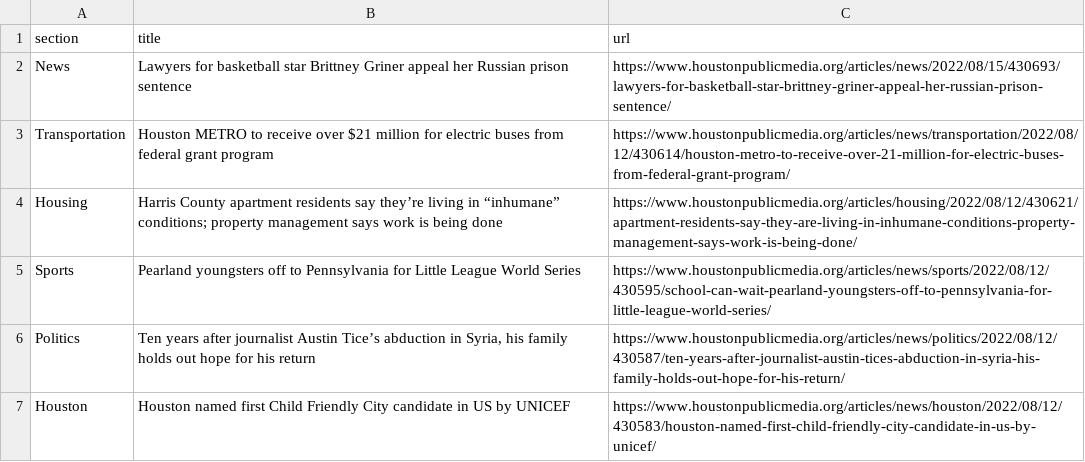
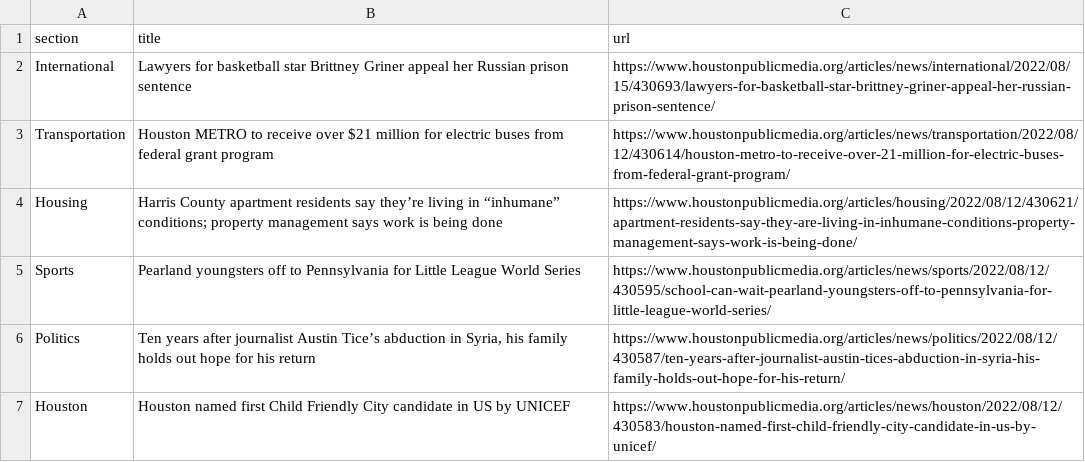
Before and after one commit to tanazm/Houston_scraped, a CSV file: npr.csv, drawn as a sheet; only a part is shown.

```diff
--- a/npr.csv
+++ b/npr.csv
@@ -1,3 +1,3 @@
 section,title,url
-News,Lawyers for basketball star Brittney Griner appeal her Russian prison sentence,https://www.houstonpublicmedia.org/articles/news/2022/08/15/430693/lawyers-for-basketball-star-brittney-griner-appeal-her-russian-prison-sentence/
+International,Lawyers for basketball star Brittney Griner appeal her Russian prison sentence,https://www.houstonpublicmedia.org/articles/news/international/2022/08/15/430693/lawyers-for-basketball-star-brittney-griner-appeal-her-russian-prison-sentence/
 Transportation,Houston METRO to receive over $21 million for electric buses from federal grant program,https://www.houstonpublicmedia.org/articles/news/transportation/2022/08/12/430614/houston-metro-to-receive-over-21-million-for-electric-buses-from-federal-grant-program/
```
